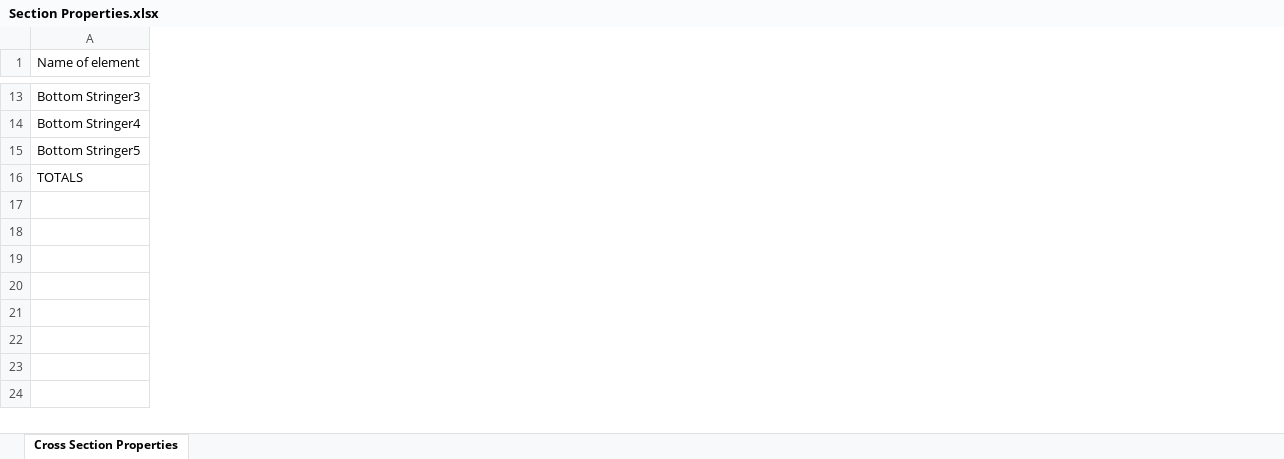
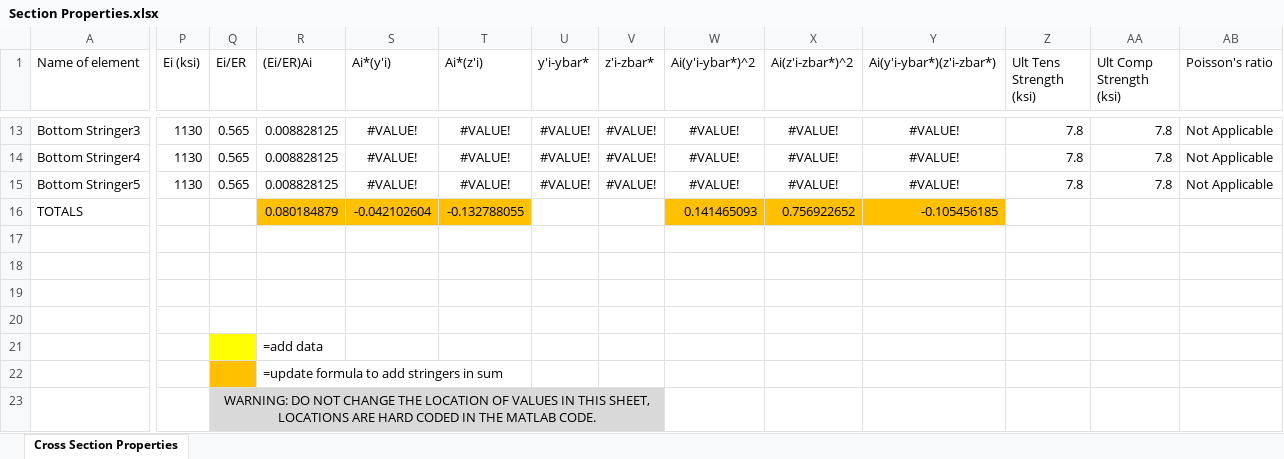
Before and after one commit to FlyAeroMan/structures-calc, an Excel workbook: src/Section Properties.xlsx, sheet Cross Section Properties, drawn as a sheet; only a part is shown, gaps mark what is left out; values as stored, in another font and other column widths than the file's, no borders; charts and pictures not drawn; removed rows and columns are numbered as before the commit, all else as after; rows hold the shown columns only; the diff covers the shown part only; the diff names each change by its address in the sheet, - before the commit and + after, or states it on an @@ line.

Commit message:
Updated spreadsheet and Code comments
New updates to the spreadsheet:
-Support for Piecewise Non-Homogeneous cross sections
-Added various material properties
-Added specific weight
-Added orange color to cells that require updates when stringers are added
--(kept yellow for stringer centroid location)
Updates to the main MATLAB script
-Updated Title Block to reflect the change to GPL v3.0 license.

```diff
--- a/src/Section Properties.xlsx (sheet Cross Section Properties)
+++ b/src/Section Properties.xlsx (sheet Cross Section Properties)
+column P (Ei (ksi)), rows 13-15: all 1130
+column Q (Ei/ER), rows 13-15: all 0.565
+column R ((Ei/ER)Ai), rows 13-22: 0.008828125 | 0.008828125 | 0.008828125 | 0.080184879 |  |  |  |  | =add data | =update formula to add stringers in sum
+column S (Ai*(y'i)), rows 13-16: #VALUE! | #VALUE! | #VALUE! | -0.042102604
+column T (Ai*(z'i)), rows 13-16: #VALUE! | #VALUE! | #VALUE! | -0.132788055
+column U (y'i-ybar*), rows 13-15: all #VALUE!
+column V (z'i-zbar*), rows 13-15: all #VALUE!
+column W (Ai(y'i-ybar*)^2), rows 13-16: #VALUE! | #VALUE! | #VALUE! | 0.141465093
+column X (Ai(z'i-zbar*)^2), rows 13-16: #VALUE! | #VALUE! | #VALUE! | 0.756922652
+column Y (Ai(y'i-ybar*)(z'i-zbar*)), rows 13-16: #VALUE! | #VALUE! | #VALUE! | -0.105456185
+column Z (Ult Tens Strength (ksi)), rows 13-15: all 7.8
+column AA (Ult Comp Strength (ksi)), rows 13-15: all 7.8
+column AB (Poisson's ratio), rows 13-15: all Not Applicable
-row 21: (empty)
+row 23:  |  | WARNING: DO NOT CHANGE THE LOCATION OF VALUES IN THIS SHEET, LOCATIONS ARE HARD CODED IN THE MATLAB CODE.
```
Also changed, not shown: 1 added column, 21 edited cells, cell formats and merged cells elsewhere in this sheet, formulas that keep their value, 1 other file.
